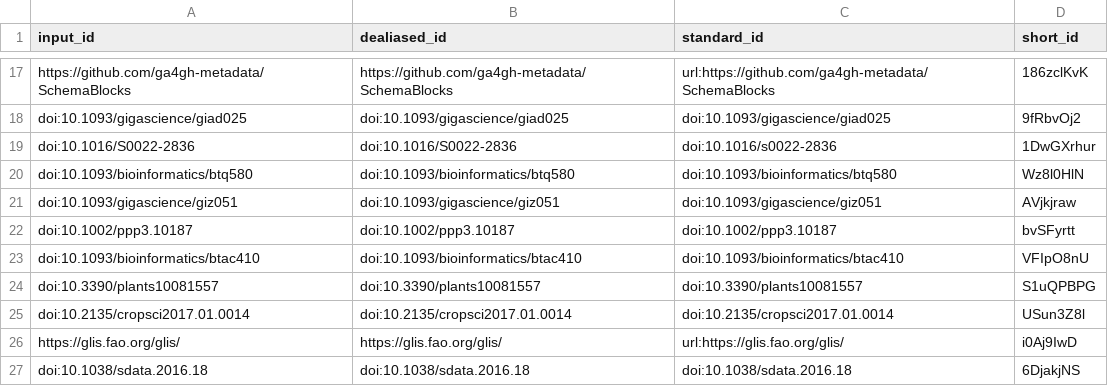
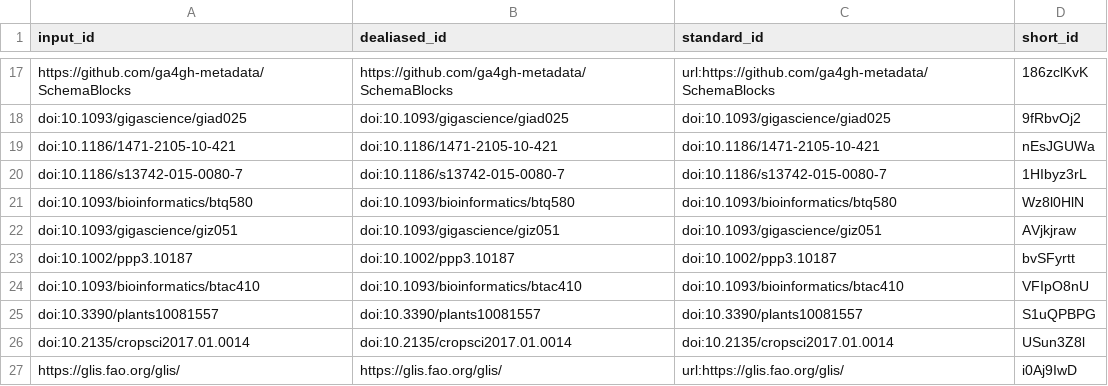
Before and after one commit to plantbreeding/BrAPI-Manuscript2, a TSV file: citations.tsv, drawn as a sheet; only a part is shown, gaps mark what is left out; the shorter side is filled out with more unchanged rows.

```diff
--- a/citations.tsv
+++ b/citations.tsv
@@ -18,3 +18,4 @@ https://github.com/ga4gh-metadata/SchemaBlocks	https://github.com/ga4gh-metadata
 doi:10.1093/gigascience/giad025	doi:10.1093/gigascience/giad025	doi:10.1093/gigascience/giad025	9fRbvOj2
-doi:10.1016/S0022-2836	doi:10.1016/S0022-2836	doi:10.1016/s0022-2836	1DwGXrhur
+doi:10.1186/1471-2105-10-421	doi:10.1186/1471-2105-10-421	doi:10.1186/1471-2105-10-421	nEsJGUWa
+doi:10.1186/s13742-015-0080-7	doi:10.1186/s13742-015-0080-7	doi:10.1186/s13742-015-0080-7	1HIbyz3rL
 doi:10.1093/bioinformatics/btq580	doi:10.1093/bioinformatics/btq580	doi:10.1093/bioinformatics/btq580	Wz8l0HlN
```
Also changed, not shown: 8 other files.
